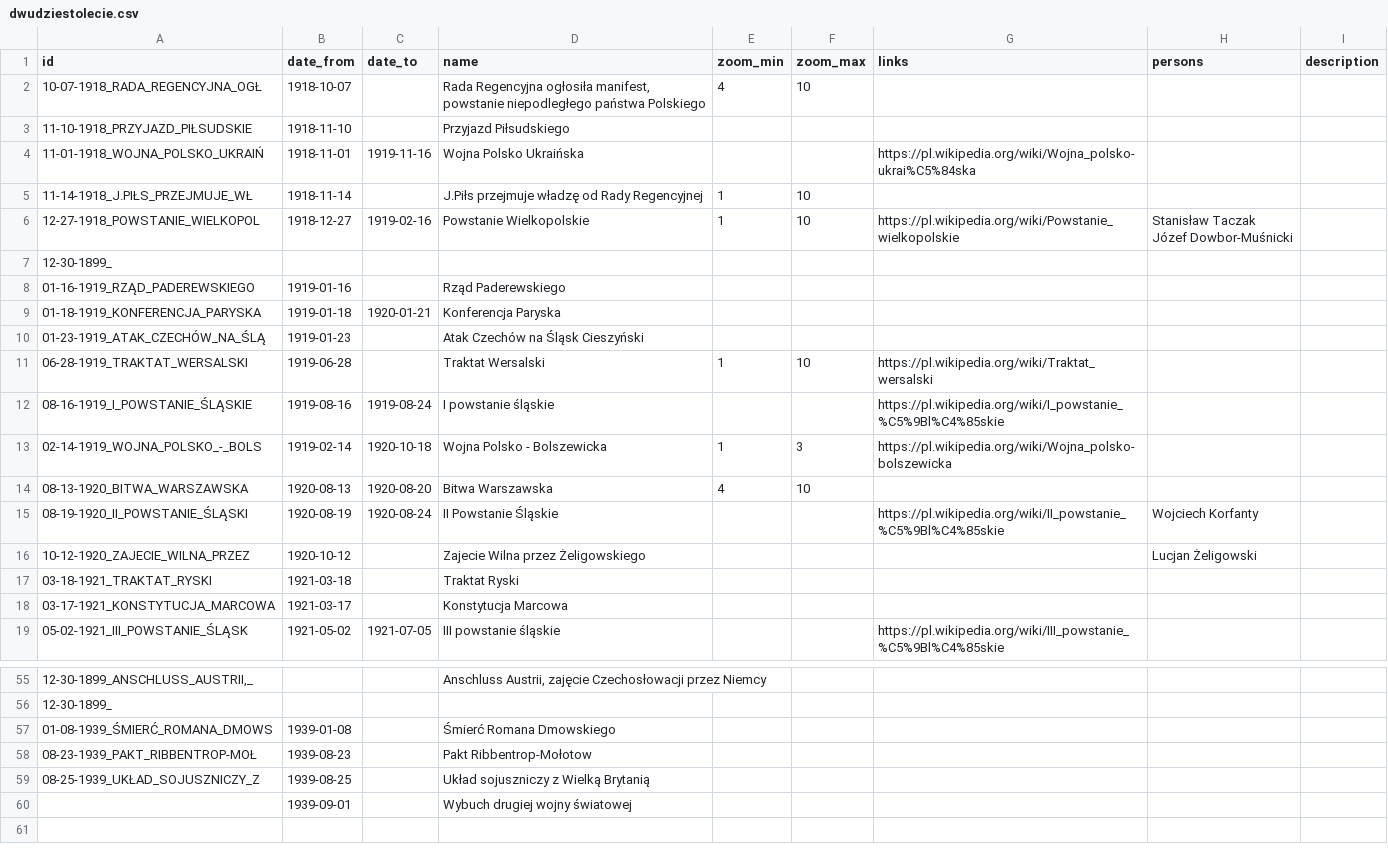
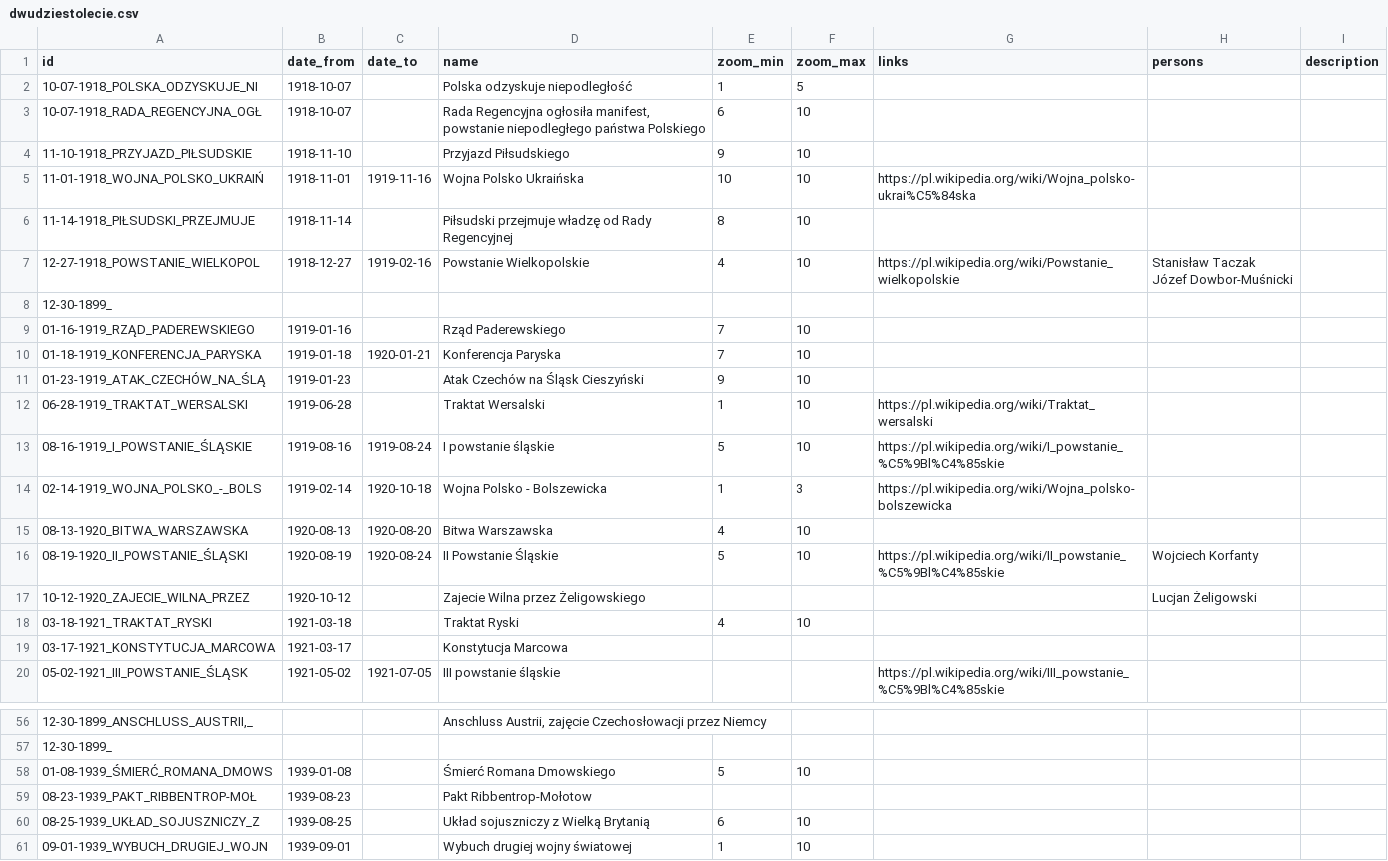
Before and after one commit to axnow/VisualStory, a CSV file: data/dwudziestolecie.csv, drawn as a sheet; only a part is shown, gaps mark what is left out; the diff covers the shown part only.

Commit message:
New version of events imported. Added some filtering on zoom level, needs more work.

```diff
--- a/data/dwudziestolecie.csv
+++ b/data/dwudziestolecie.csv
@@ -1,19 +1,20 @@
 id,date_from,date_to,name,zoom_min,zoom_max,links,persons,description
-10-07-1918_RADA_REGENCYJNA_OGŁ,1918-10-07,,"Rada Regencyjna ogłosiła manifest, powstanie niepodległego państwa Polskiego",4,10,,,
-11-10-1918_PRZYJAZD_PIŁSUDSKIE,1918-11-10,,Przyjazd Piłsudskiego,,,,,
-11-01-1918_WOJNA_POLSKO_UKRAIŃ,1918-11-01,1919-11-16,Wojna Polsko Ukraińska,,,https://pl.wikipedia.org/wiki/Wojna_polsko-ukrai%C5%84ska,,
-11-14-1918_J.PIŁS_PRZEJMUJE_WŁ,1918-11-14,,J.Piłs przejmuje władzę od Rady Regencyjnej,1,10,,,
-12-27-1918_POWSTANIE_WIELKOPOL,1918-12-27,1919-02-16,Powstanie Wielkopolskie,1,10,https://pl.wikipedia.org/wiki/Powstanie_wielkopolskie,"Stanisław Taczak
-Józef Dowbor-Muśnicki",
+10-07-1918_POLSKA_ODZYSKUJE_NI,1918-10-07,,Polska odzyskuje niepodległość,1,5,,,
+10-07-1918_RADA_REGENCYJNA_OGŁ,1918-10-07,,"Rada Regencyjna ogłosiła manifest, powstanie niepodległego państwa Polskiego",6,10,,,
+11-10-1918_PRZYJAZD_PIŁSUDSKIE,1918-11-10,,Przyjazd Piłsudskiego,9,10,,,
+11-01-1918_WOJNA_POLSKO_UKRAIŃ,1918-11-01,1919-11-16,Wojna Polsko Ukraińska,10,10,https://pl.wikipedia.org/wiki/Wojna_polsko-ukrai%C5%84ska,,
+11-14-1918_PIŁSUDSKI_PRZEJMUJE,1918-11-14,,Piłsudski przejmuje władzę od Rady Regencyjnej,8,10,,,
+12-27-1918_POWSTANIE_WIELKOPOL,1918-12-27,1919-02-16,Powstanie Wielkopolskie,4,10,https://pl.wikipedia.org/wiki/Powstanie_wielkopolskie,"Stanisław Taczak
+Józef Dowbor-Muśnicki",
 12-30-1899_,,,,,,,,
-01-16-1919_RZĄD_PADEREWSKIEGO,1919-01-16,,Rząd Paderewskiego,,,,,
-01-18-1919_KONFERENCJA_PARYSKA,1919-01-18,1920-01-21,Konferencja Paryska,,,,,
-01-23-1919_ATAK_CZECHÓW_NA_ŚLĄ,1919-01-23,,Atak Czechów na Śląsk Cieszyński,,,,,
+01-16-1919_RZĄD_PADEREWSKIEGO,1919-01-16,,Rząd Paderewskiego,7,10,,,
+01-18-1919_KONFERENCJA_PARYSKA,1919-01-18,1920-01-21,Konferencja Paryska,7,10,,,
+01-23-1919_ATAK_CZECHÓW_NA_ŚLĄ,1919-01-23,,Atak Czechów na Śląsk Cieszyński,9,10,,,
 06-28-1919_TRAKTAT_WERSALSKI,1919-06-28,,Traktat Wersalski,1,10,https://pl.wikipedia.org/wiki/Traktat_wersalski,,
-08-16-1919_I_POWSTANIE_ŚLĄSKIE,1919-08-16,1919-08-24,I powstanie śląskie,,,https://pl.wikipedia.org/wiki/I_powstanie_%C5%9Bl%C4%85skie,,
+08-16-1919_I_POWSTANIE_ŚLĄSKIE,1919-08-16,1919-08-24,I powstanie śląskie,5,10,https://pl.wikipedia.org/wiki/I_powstanie_%C5%9Bl%C4%85skie,,
 02-14-1919_WOJNA_POLSKO_-_BOLS,1919-02-14,1920-10-18,Wojna Polsko - Bolszewicka,1,3,https://pl.wikipedia.org/wiki/Wojna_polsko-bolszewicka,,
 08-13-1920_BITWA_WARSZAWSKA,1920-08-13,1920-08-20,Bitwa Warszawska,4,10,,,
-08-19-1920_II_POWSTANIE_ŚLĄSKI,1920-08-19,1920-08-24,II Powstanie Śląskie,,,https://pl.wikipedia.org/wiki/II_powstanie_%C5%9Bl%C4%85skie,Wojciech Korfanty,
+08-19-1920_II_POWSTANIE_ŚLĄSKI,1920-08-19,1920-08-24,II Powstanie Śląskie,5,10,https://pl.wikipedia.org/wiki/II_powstanie_%C5%9Bl%C4%85skie,Wojciech Korfanty,
 10-12-1920_ZAJECIE_WILNA_PRZEZ,1920-10-12,,Zajecie Wilna przez Żeligowskiego,,,,Lucjan Żeligowski,
-03-18-1921_TRAKTAT_RYSKI,1921-03-18,,Traktat Ryski,,,,,
+03-18-1921_TRAKTAT_RYSKI,1921-03-18,,Traktat Ryski,4,10,,,
 03-17-1921_KONSTYTUCJA_MARCOWA,1921-03-17,,Konstytucja Marcowa,,,,,
@@ -57,5 +58,5 @@ Józef Dowbor-Muśnicki",
 12-30-1899_,,,,,,,,
-01-08-1939_ŚMIERĆ_ROMANA_DMOWS,1939-01-08,,Śmierć Romana Dmowskiego,,,,,
+01-08-1939_ŚMIERĆ_ROMANA_DMOWS,1939-01-08,,Śmierć Romana Dmowskiego,5,10,,,
 08-23-1939_PAKT_RIBBENTROP-MOŁ,1939-08-23,,Pakt Ribbentrop-Mołotow,,,,,
-08-25-1939_UKŁAD_SOJUSZNICZY_Z,1939-08-25,,Układ sojuszniczy z Wielką Brytanią,,,,,
-,1939-09-01,,Wybuch drugiej wojny światowej,,,,,
+08-25-1939_UKŁAD_SOJUSZNICZY_Z,1939-08-25,,Układ sojuszniczy z Wielką Brytanią,6,10,,,
+09-01-1939_WYBUCH_DRUGIEJ_WOJN,1939-09-01,,Wybuch drugiej wojny światowej,1,10,,,
```
Also changed, not shown: 12 edited cells elsewhere in this file, 2 other files.
